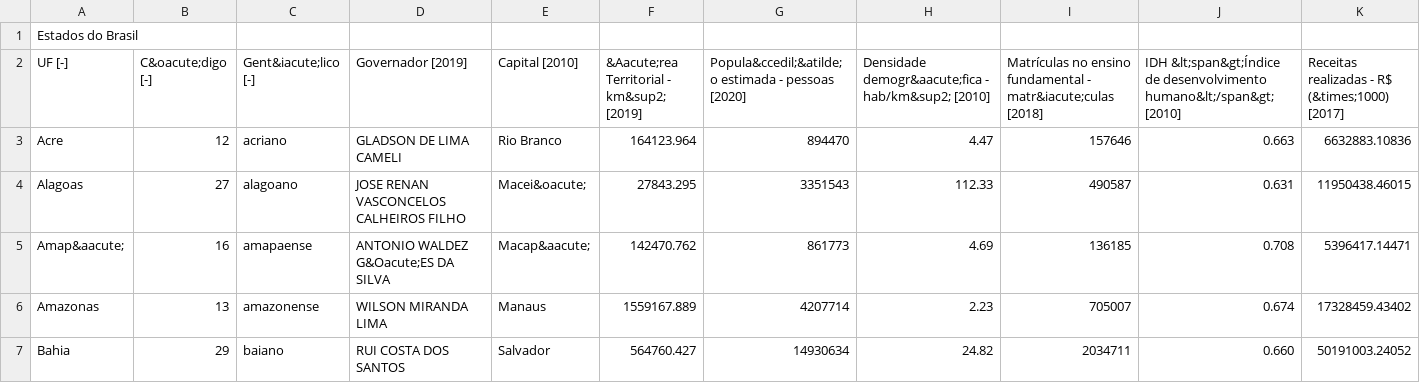
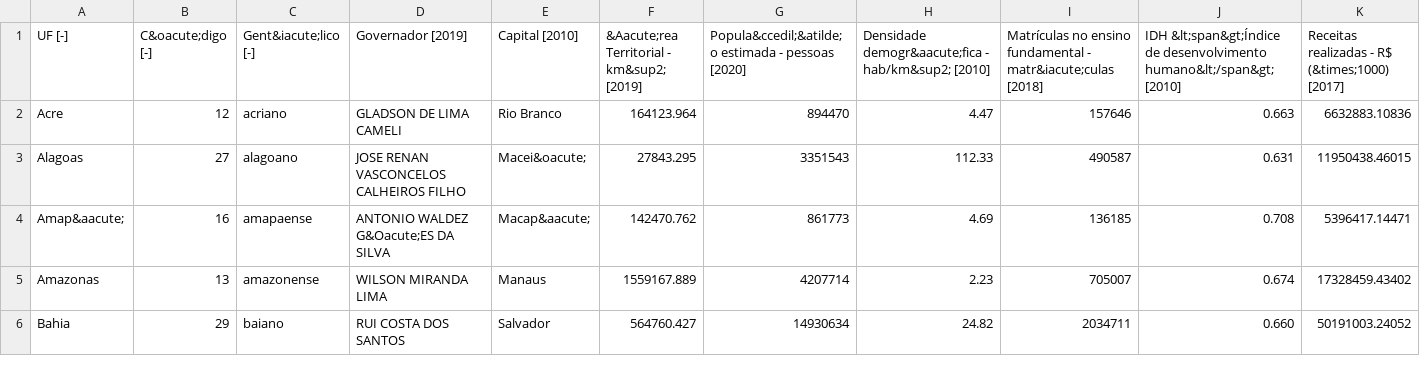
Before and after one commit to humbertonc/CSV_Candidatos2018, a CSV file: fbf4e641622fd573ef49eeb4096d5e07.csv, drawn as a sheet; only a part is shown; rows hold the shown columns only; the diff names each change by its address in the sheet, - before the commit and + after, or states it on an @@ line.

Commit message:
Update fbf4e641622fd573ef49eeb4096d5e07.csv

```diff
--- a/fbf4e641622fd573ef49eeb4096d5e07.csv
+++ b/fbf4e641622fd573ef49eeb4096d5e07.csv
-row 1: Estados do Brasil
```
